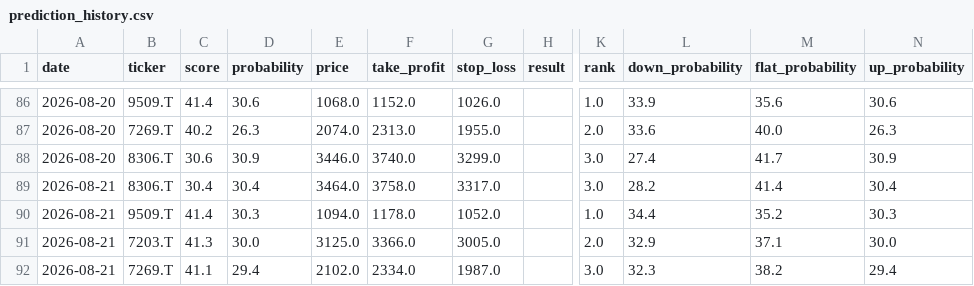
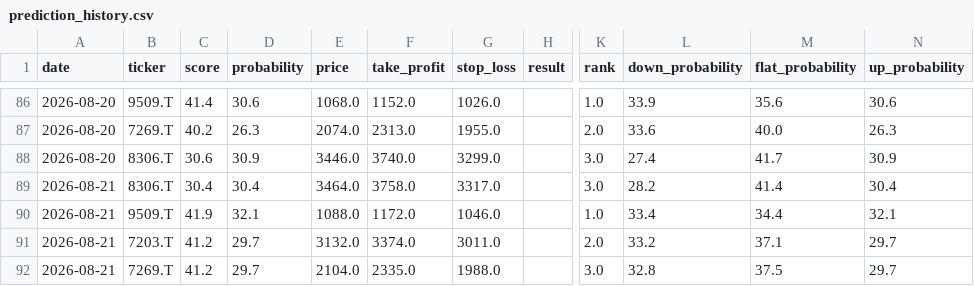
Before and after one commit to aifuu/stock-ai, a CSV file: prediction_history.csv, drawn as a sheet; only a part is shown, gaps mark what is left out; the diff names each change by its address in the sheet, - before the commit and + after, or states it on an @@ line.

```diff
--- a/prediction_history.csv
+++ b/prediction_history.csv
-C90 (score): 41.4
+C90 (score): 41.9
-D90 (probability): 30.3
+D90 (probability): 32.1
-E90 (price): 1094.0
+E90 (price): 1088.0
-F90 (take_profit): 1178.0
+F90 (take_profit): 1172.0
-G90 (stop_loss): 1052.0
+G90 (stop_loss): 1046.0
-L90 (down_probability): 34.4
+L90 (down_probability): 33.4
-M90 (flat_probability): 35.2
+M90 (flat_probability): 34.4
-N90 (up_probability): 30.3
+N90 (up_probability): 32.1
-C91 (score): 41.3
+C91 (score): 41.2
-D91 (probability): 30.0
+D91 (probability): 29.7
-E91 (price): 3125.0
+E91 (price): 3132.0
-F91 (take_profit): 3366.0
+F91 (take_profit): 3374.0
-G91 (stop_loss): 3005.0
+G91 (stop_loss): 3011.0
-L91 (down_probability): 32.9
+L91 (down_probability): 33.2
-N91 (up_probability): 30.0
+N91 (up_probability): 29.7
-C92 (score): 41.1
+C92 (score): 41.2
-D92 (probability): 29.4
+D92 (probability): 29.7
-E92 (price): 2102.0
+E92 (price): 2104.0
-F92 (take_profit): 2334.0
+F92 (take_profit): 2335.0
-G92 (stop_loss): 1987.0
+G92 (stop_loss): 1988.0
-L92 (down_probability): 32.3
+L92 (down_probability): 32.8
-M92 (flat_probability): 38.2
+M92 (flat_probability): 37.5
-N92 (up_probability): 29.4
+N92 (up_probability): 29.7
```
Also changed, not shown: 2 other files.
